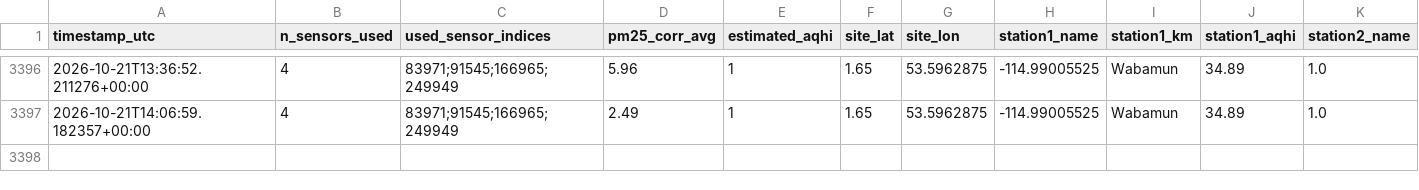
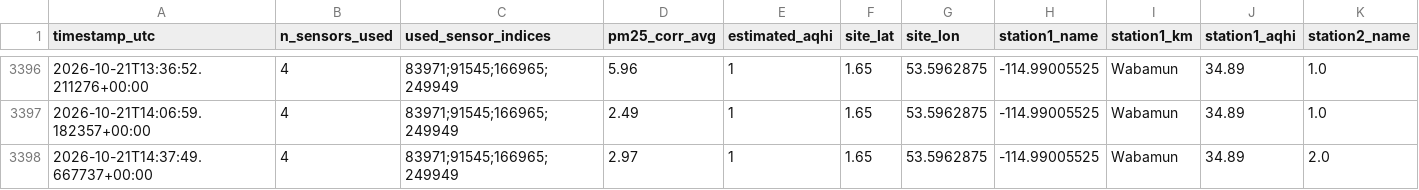
Before and after one commit to DKevinM/dk_LIFX, a CSV file: data/aqhi_comparison_log.csv, drawn as a sheet; only a part is shown, gaps mark what is left out; rows hold the shown columns only; the diff names each change by its address in the sheet, - before the commit and + after, or states it on an @@ line.

```diff
--- a/data/aqhi_comparison_log.csv
+++ b/data/aqhi_comparison_log.csv
+row 3398: 2026-10-21T14:37:49.667737+00:00 | 4 | 83971;91545;166965;249949 | 2.97 | 1 | 1.65 | 53.5962875 | -114.99005525 | Wabamun | 34.89 | 2.0
```
Also changed, not shown: 1 other file.
